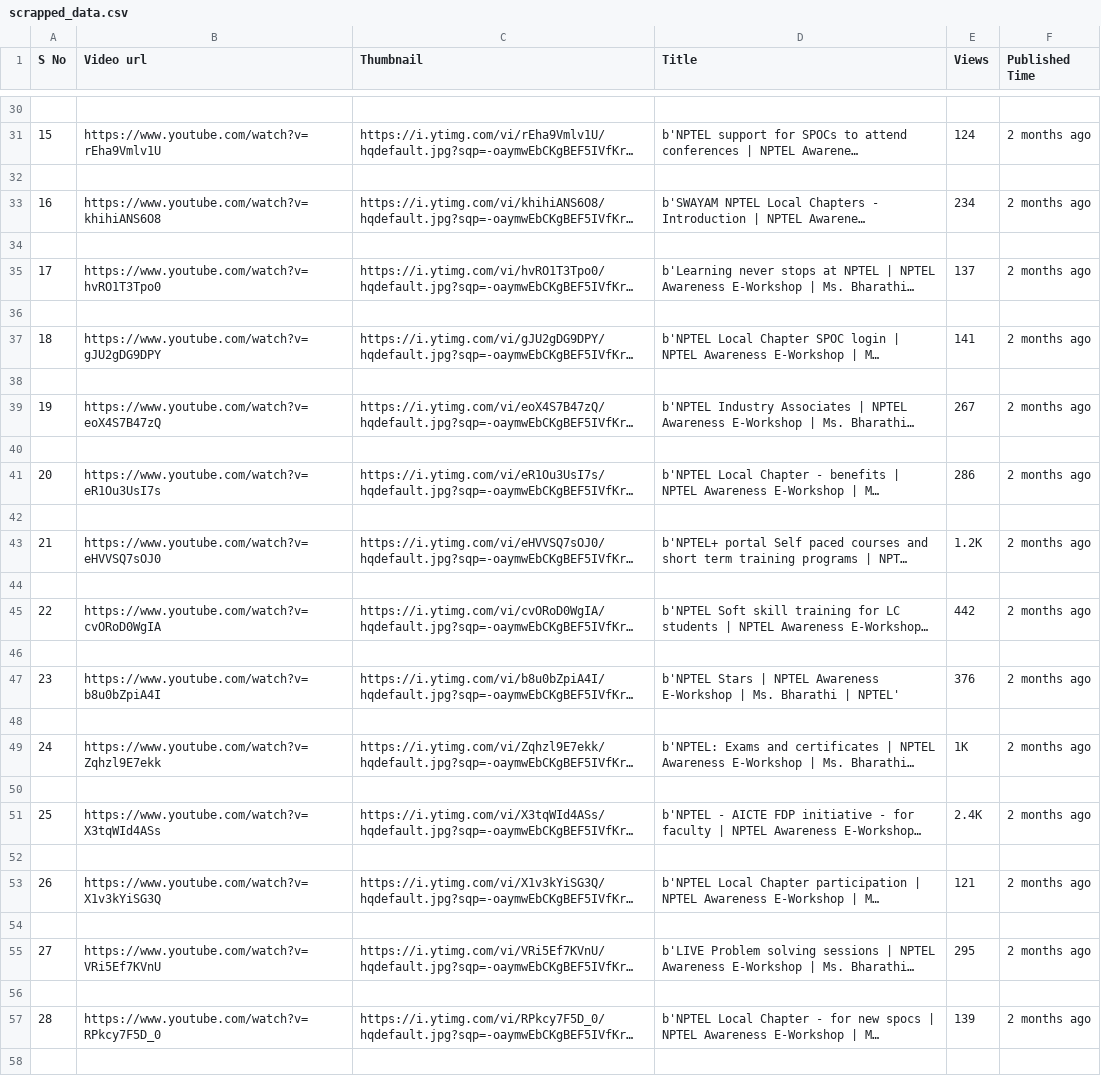
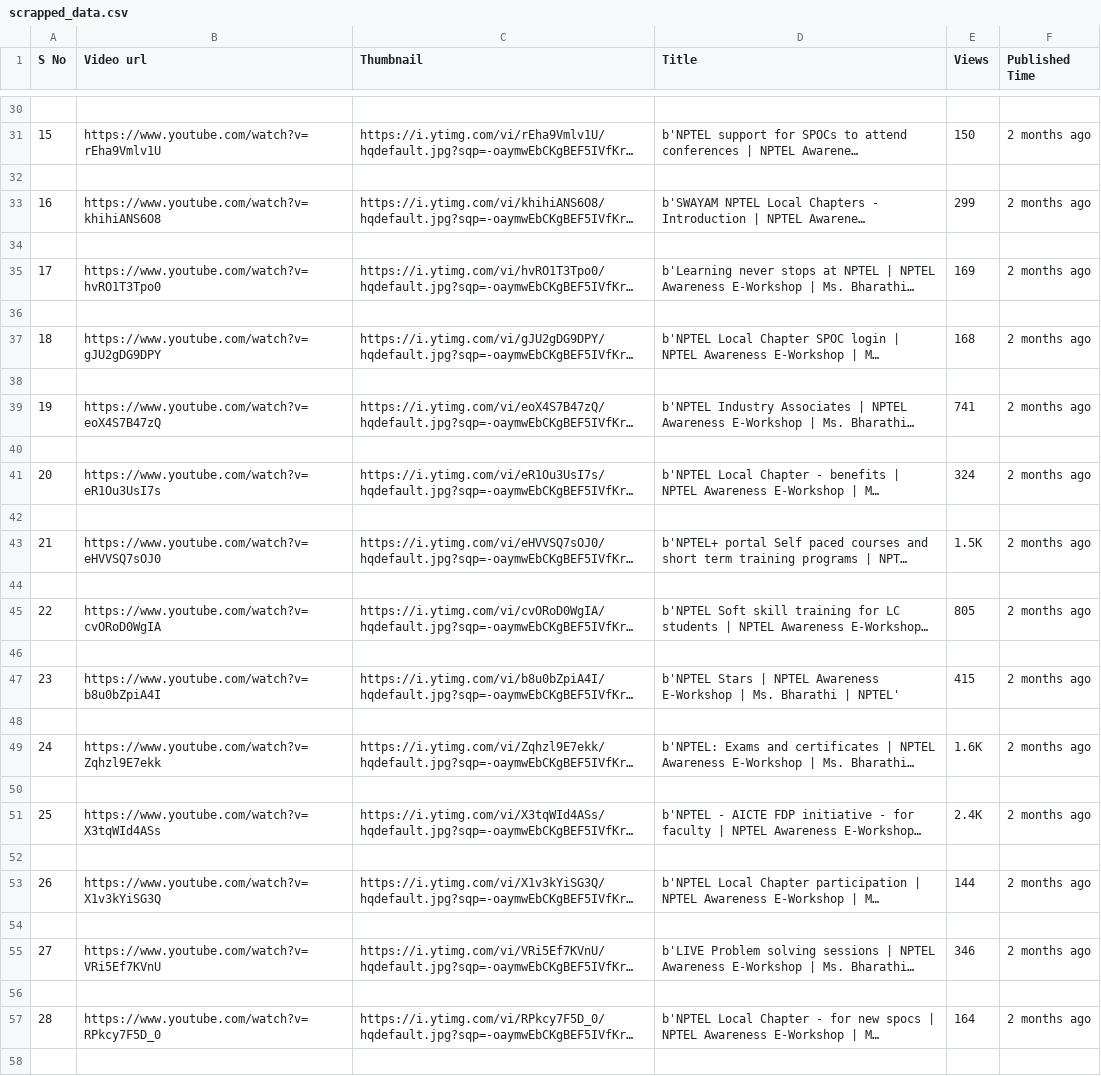
Before and after one commit to Sufiyan999/YOUTUBE-IMAGE-SCRAPPER-PROJECT, a CSV file: scrapped_data.csv, drawn as a sheet; only a part is shown, gaps mark what is left out; long unchanged cells end in …; the diff covers the shown part only; the diff names each change by its address in the sheet, - before the commit and + after, or states it on an @@ line.

```diff
--- a/scrapped_data.csv
+++ b/scrapped_data.csv
-E31 (Views): 124
+E31 (Views): 150
-E33 (Views): 234
+E33 (Views): 299
-E35 (Views): 137
+E35 (Views): 169
-E37 (Views): 141
+E37 (Views): 168
-E39 (Views): 267
+E39 (Views): 741
-E41 (Views): 286
+E41 (Views): 324
-E43 (Views): 1.2K
+E43 (Views): 1.5K
-E45 (Views): 442
+E45 (Views): 805
-E47 (Views): 376
+E47 (Views): 415
-E49 (Views): 1K
+E49 (Views): 1.6K
-E53 (Views): 121
+E53 (Views): 144
-E55 (Views): 295
+E55 (Views): 346
-E57 (Views): 139
+E57 (Views): 164
```
Also changed, not shown: 22 edited cells elsewhere in this file, 7 other files.
